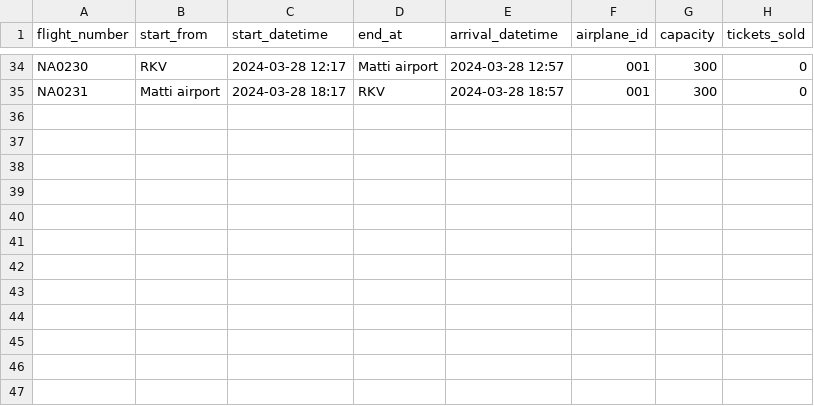
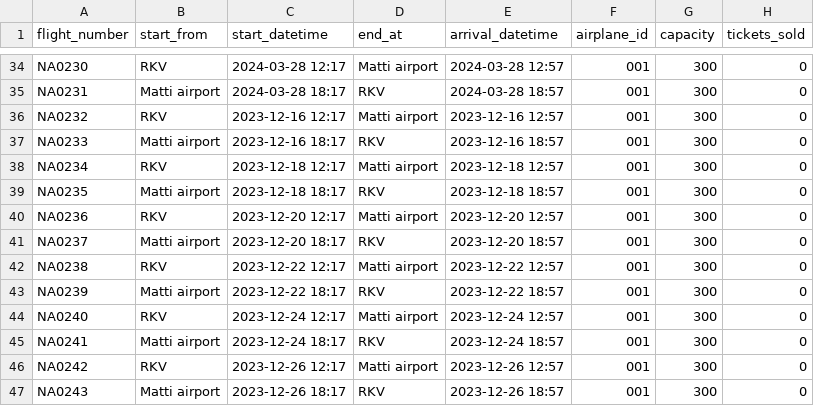
Before and after one commit to GiantMushy/NanAir, a CSV file: Code/DataLayer/Repository/Flight.csv, drawn as a sheet; only a part is shown, gaps mark what is left out.

Commit message:
Flight Sched recurring bugfix

```diff
--- a/Code/DataLayer/Repository/Flight.csv
+++ b/Code/DataLayer/Repository/Flight.csv
@@ -35 +35,13 @@ NA0230,RKV,2024-03-28 12:17,Matti airport,2024-03-28 12:57,001,300,0
 NA0231,Matti airport,2024-03-28 18:17,RKV,2024-03-28 18:57,001,300,0
+NA0232,RKV,2023-12-16 12:17,Matti airport,2023-12-16 12:57,001,300,0
+NA0233,Matti airport,2023-12-16 18:17,RKV,2023-12-16 18:57,001,300,0
+NA0234,RKV,2023-12-18 12:17,Matti airport,2023-12-18 12:57,001,300,0
+NA0235,Matti airport,2023-12-18 18:17,RKV,2023-12-18 18:57,001,300,0
+NA0236,RKV,2023-12-20 12:17,Matti airport,2023-12-20 12:57,001,300,0
+NA0237,Matti airport,2023-12-20 18:17,RKV,2023-12-20 18:57,001,300,0
+NA0238,RKV,2023-12-22 12:17,Matti airport,2023-12-22 12:57,001,300,0
+NA0239,Matti airport,2023-12-22 18:17,RKV,2023-12-22 18:57,001,300,0
+NA0240,RKV,2023-12-24 12:17,Matti airport,2023-12-24 12:57,001,300,0
+NA0241,Matti airport,2023-12-24 18:17,RKV,2023-12-24 18:57,001,300,0
+NA0242,RKV,2023-12-26 12:17,Matti airport,2023-12-26 12:57,001,300,0
+NA0243,Matti airport,2023-12-26 18:17,RKV,2023-12-26 18:57,001,300,0
```
Also changed, not shown: Code/DataLayer/Repository/WorkTrip.csv, 1 other file.
